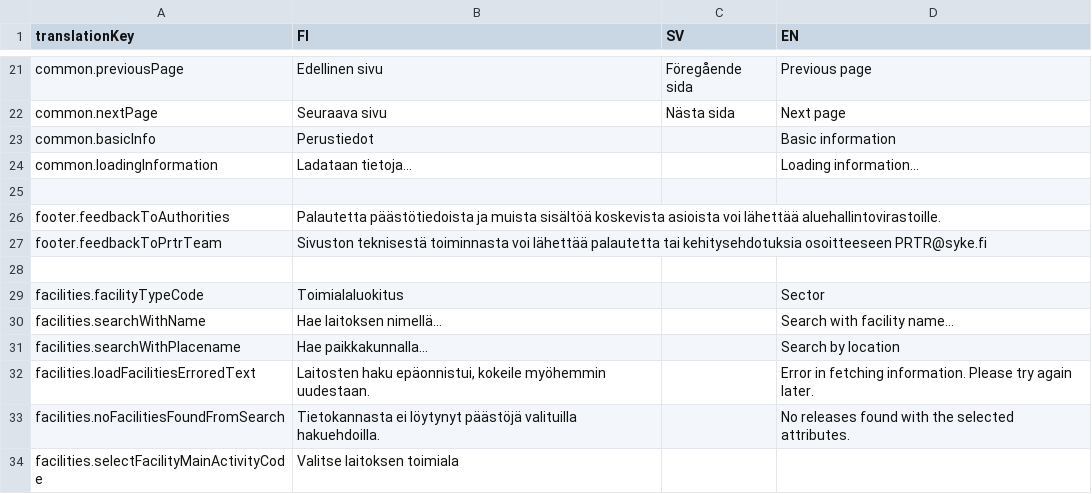
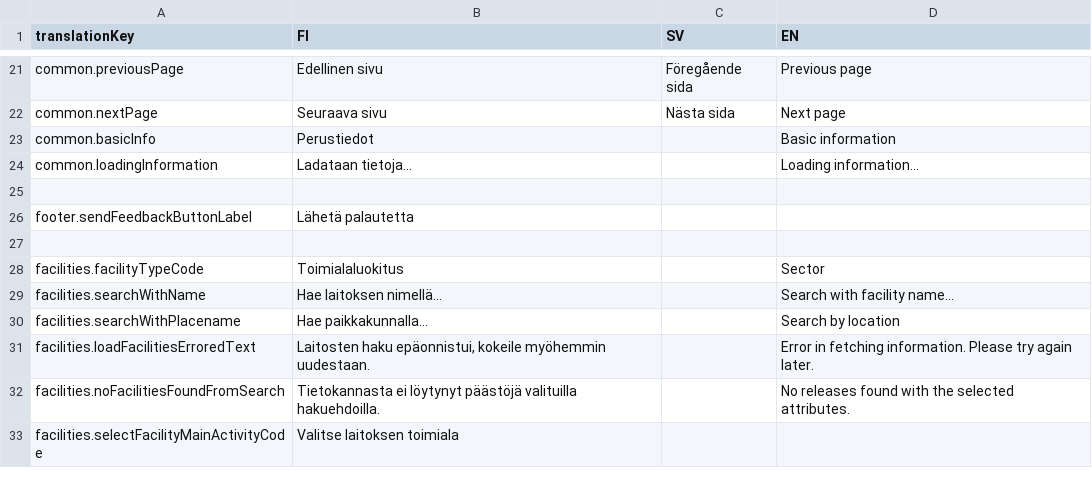
Before and after one commit to sykefi/PRTR, a CSV file: ui/translation_source/general_ui.csv, drawn as a sheet; only a part is shown, gaps mark what is left out.

Commit message:
Simplify footer to contain only feedback btn

```diff
--- a/ui/translation_source/general_ui.csv
+++ b/ui/translation_source/general_ui.csv
@@ -25,4 +25,3 @@ common.loadingInformation;Ladataan tietoja...;;Loading information...
 ;;;
-footer.feedbackToAuthorities;Palautetta päästötiedoista ja muista sisältöä koskevista asioista voi lähettää aluehallintovirastoille.;;
-footer.feedbackToPrtrTeam;Sivuston teknisestä toiminnasta voi lähettää palautetta tai kehitysehdotuksia osoitteeseen PRTR@syke.fi;;
+footer.sendFeedbackButtonLabel;Lähetä palautetta;;
 ;;;
```
Also changed, not shown: 2 other files.
